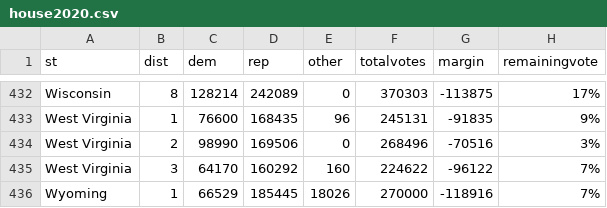
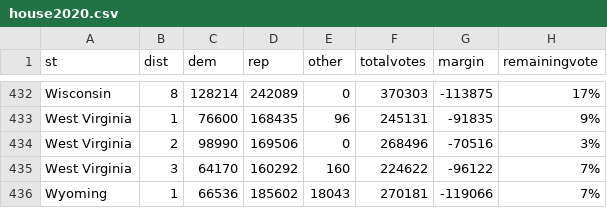
Before and after one commit to jcervas/2020-Elections, a CSV file: house2020.csv, drawn as a sheet; only a part is shown, gaps mark what is left out.

Commit message:
Update house2020.csv

```diff
--- a/house2020.csv
+++ b/house2020.csv
@@ -435,2 +435,2 @@
 "West Virginia",3,64170,160292,160,224622,-96122,"7%"
-"Wyoming",1,66529,185445,18026,270000,-118916,"7%"
+"Wyoming",1,66536,185602,18043,270181,-119066,"7%"
```
